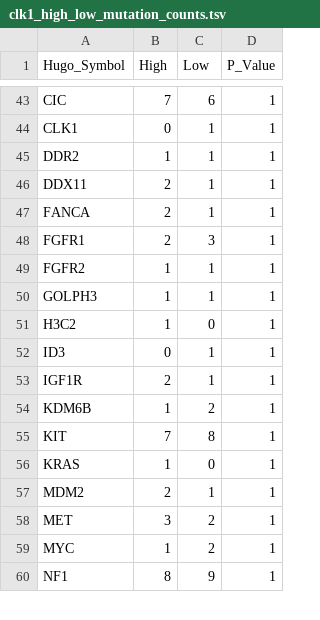
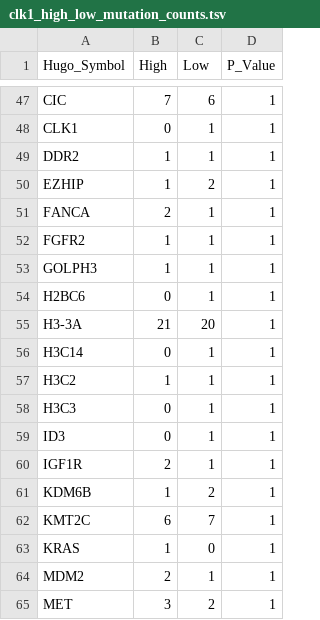
Before and after one commit to d3b-center/pbta-splicing, a TSV file: analyses/oncoprint/results/clk1_high_low_mutation_counts.tsv, drawn as a sheet; only a part is shown, gaps mark what is left out; the shorter side is filled out with more unchanged rows; the diff covers the shown part only.

```diff
--- a/analyses/oncoprint/results/clk1_high_low_mutation_counts.tsv
+++ b/analyses/oncoprint/results/clk1_high_low_mutation_counts.tsv
@@ -45,8 +49,11 @@ CLK1	0	1	1
 DDR2	1	1	1
-DDX11	2	1	1
+EZHIP	1	2	1
 FANCA	2	1	1
-FGFR1	2	3	1
 FGFR2	1	1	1
 GOLPH3	1	1	1
-H3C2	1	0	1
+H2BC6	0	1	1
+H3-3A	21	20	1
+H3C14	0	1	1
+H3C2	1	1	1
+H3C3	0	1	1
 ID3	0	1	1
@@ -54,3 +61,3 @@ IGF1R	2	1	1
 KDM6B	1	2	1
-KIT	7	8	1
+KMT2C	6	7	1
 KRAS	1	0	1
```
Also changed, not shown: 16 added rows, 17 removed rows and 8 edited cells elsewhere in this file, analyses/oncoprint/results/sbi_high_low_mutation_counts_SFs.tsv, 5 other files.
